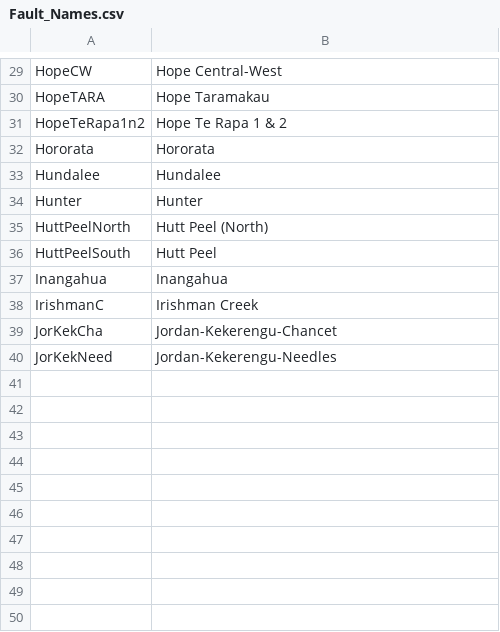
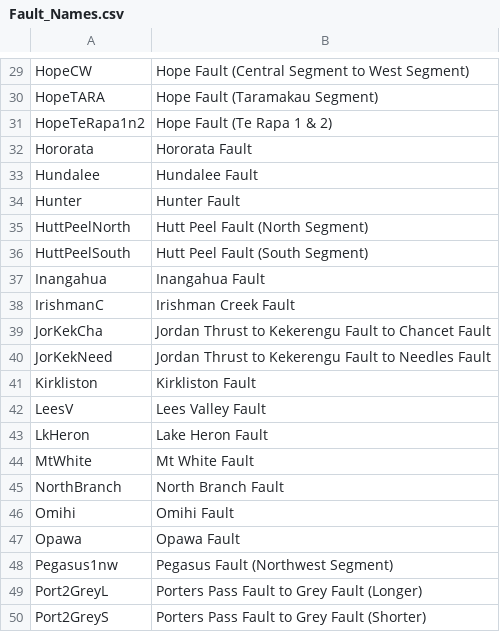
Before and after one commit to ucgmsim/GroundFailure, a CSV file: scripts/Data/Fault_Names.csv, drawn as a sheet; only a part is shown, gaps mark what is left out; the diff covers the shown part only; the diff names each change by its address in the sheet, - before the commit and + after, or states it on an @@ line.

Commit message:
The fault names for the layman have been updated to make the most sense. For this file to be useful past v17p9 it must be manually updated. See Luke Longworth's 2018 documentation for more on this.

```diff
--- a/scripts/Data/Fault_Names.csv
+++ b/scripts/Data/Fault_Names.csv
-B29: Hope Central-West
+B29: Hope Fault (Central Segment to West Segment)
-B30: Hope Taramakau
+B30: Hope Fault (Taramakau Segment)
-B31: Hope Te Rapa 1 & 2
+B31: Hope Fault (Te Rapa 1 & 2)
-B32: Hororata
+B32: Hororata Fault
-B33: Hundalee
+B33: Hundalee Fault
-B34: Hunter
+B34: Hunter Fault
-B35: Hutt Peel (North)
+B35: Hutt Peel Fault (North Segment)
-B36: Hutt Peel
+B36: Hutt Peel Fault (South Segment)
-B37: Inangahua
+B37: Inangahua Fault
-B38: Irishman Creek
+B38: Irishman Creek Fault
-B39: Jordan-Kekerengu-Chancet
+B39: Jordan Thrust to Kekerengu Fault to Chancet Fault
-B40: Jordan-Kekerengu-Needles
+B40: Jordan Thrust to Kekerengu Fault to Needles Fault
+row 41: Kirkliston | Kirkliston Fault
+row 42: LeesV | Lees Valley Fault
+row 43: LkHeron | Lake Heron Fault
+row 44: MtWhite | Mt White Fault
+row 45: NorthBranch | North Branch Fault
+row 46: Omihi | Omihi Fault
+row 47: Opawa | Opawa Fault
+row 48: Pegasus1nw | Pegasus Fault (Northwest Segment)
+row 49: Port2GreyL | Porters Pass Fault to Grey Fault (Longer)
+row 50: Port2GreyS | Porters Pass Fault to Grey Fault (Shorter)
```
Also changed, not shown: 28 edited cells elsewhere in this file.
